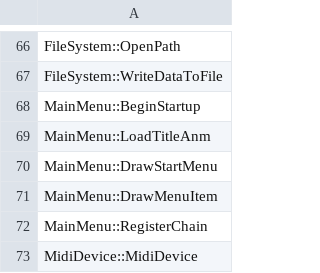
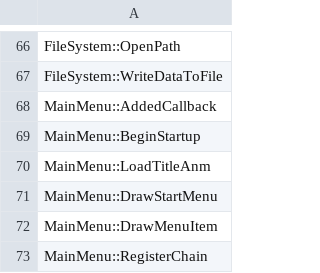
Before and after one commit to izy1sky/th06, a CSV file: config/implemented.csv, drawn as a sheet; only a part is shown, gaps mark what is left out; the shorter side is filled out with more unchanged rows.

```diff
--- a/config/implemented.csv
+++ b/config/implemented.csv
@@ -67,2 +67,3 @@ FileSystem::OpenPath
 FileSystem::WriteDataToFile
+MainMenu::AddedCallback
 MainMenu::BeginStartup
```
Also changed, not shown: config/stubbed.csv, 6 other files.
